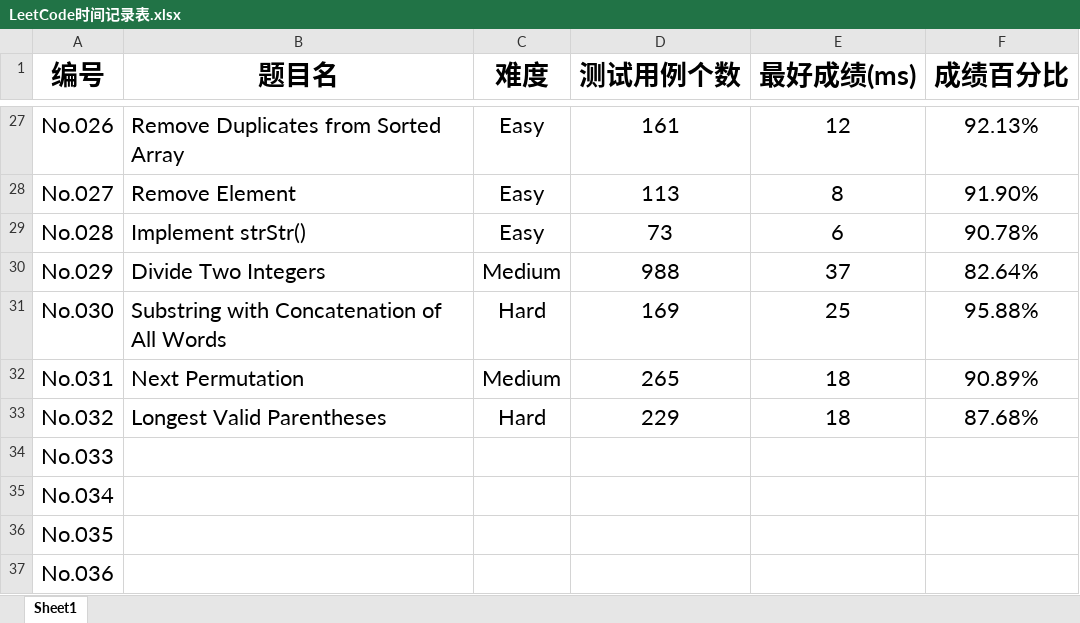
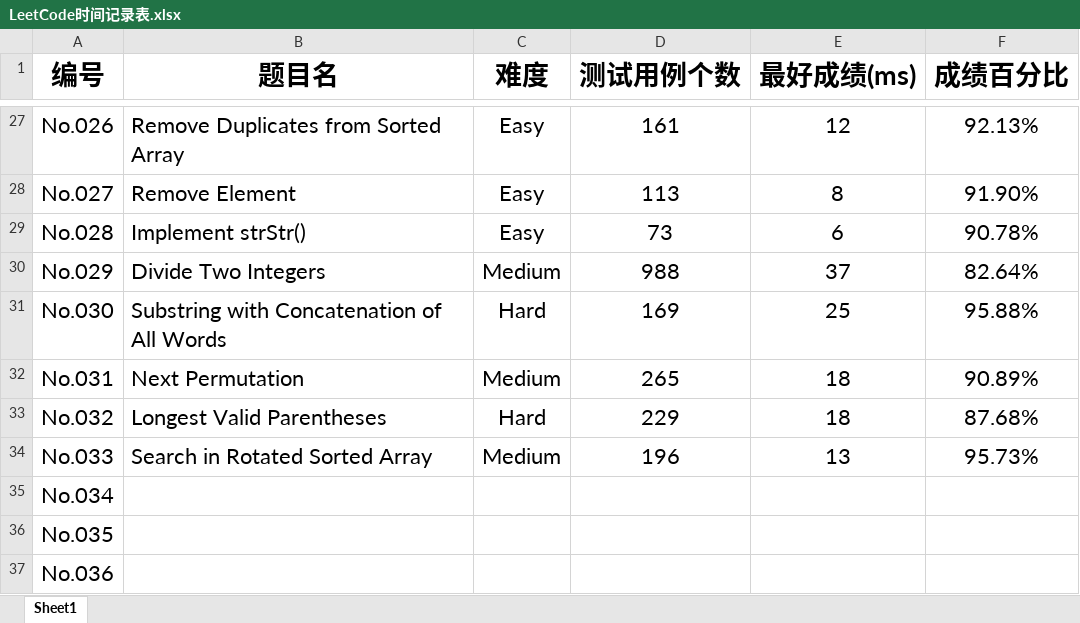
Before and after one commit to Gerrard-Feng/LeetCode, an Excel workbook: LeetCode时间记录表.xlsx, sheet Sheet1, drawn as a sheet; only a part is shown, gaps mark what is left out; values as stored, in another font and other column widths than the file's, no borders; the diff names each change by its address in the sheet, - before the commit and + after, or states it on an @@ line.

```diff
--- a/LeetCode时间记录表.xlsx (sheet Sheet1)
+++ b/LeetCode时间记录表.xlsx (sheet Sheet1)
-B34 (题目名): (empty)
+B34 (题目名): Search in Rotated Sorted Array
-C34 (难度): (empty)
+C34 (难度): Medium
-D34 (测试用例个数): (empty)
+D34 (测试用例个数): 196
-E34 (最好成绩(ms)): (empty)
+E34 (最好成绩(ms)): 13
-F34 (成绩百分比): (empty)
+F34 (成绩百分比): 95.73%
```
Also changed, not shown: LeetCode完成进度表.xlsx, 2 other files.
